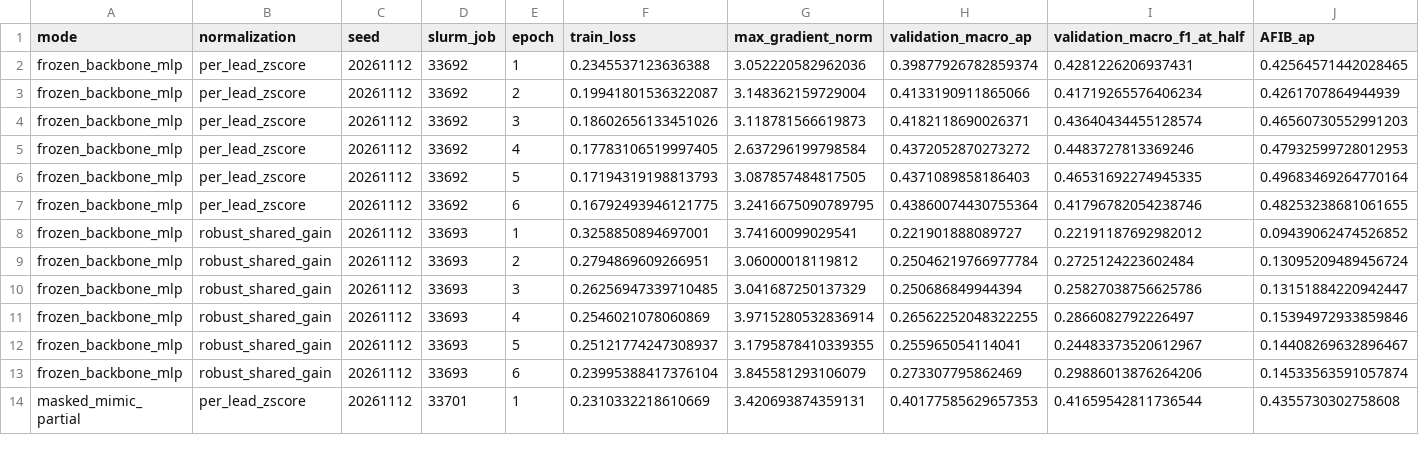
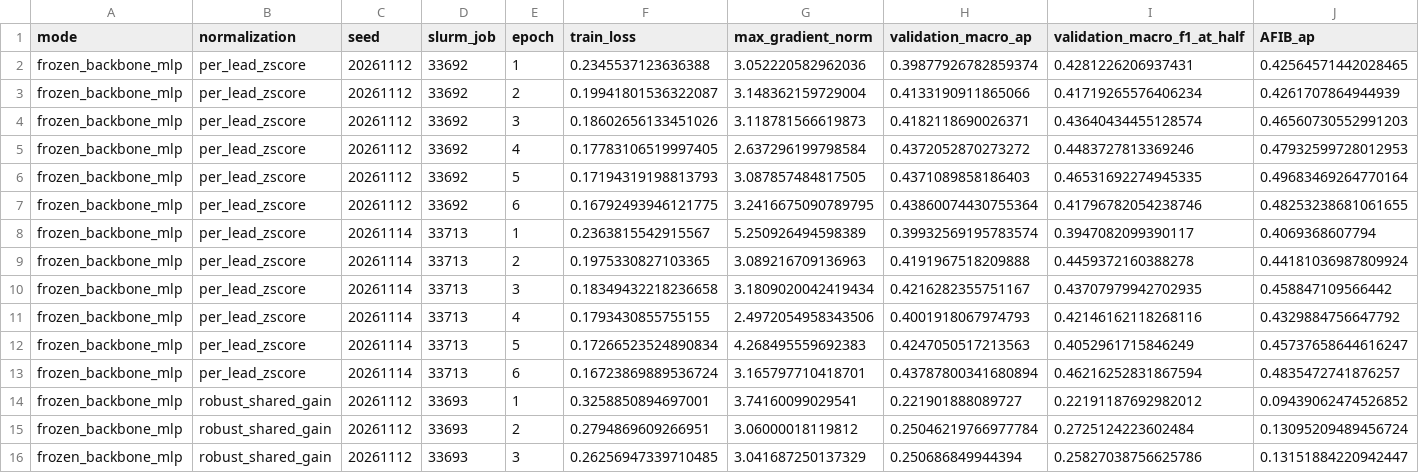
Before and after one commit to Mateo197802/titan-v45-ecg-multihead, a CSV file: docs/domain_adaptation/evidence/FINETUNING_LEARNING_CURVES.csv, drawn as a sheet; only a part is shown; the shorter side is filled out with more unchanged rows; rows hold the shown columns only; the diff names each change by its address in the sheet, - before the commit and + after, or states it on an @@ line.

Commit message:
Publish the first completed seed repeat and model parameter accounting

```diff
--- a/docs/domain_adaptation/evidence/FINETUNING_LEARNING_CURVES.csv
+++ b/docs/domain_adaptation/evidence/FINETUNING_LEARNING_CURVES.csv
+row 8: frozen_backbone_mlp | per_lead_zscore | 20261114 | 33713 | 1 | 0.2363815542915567 | 5.250926494598389 | 0.39932569195783574 | 0.3947082099390117 | 0.4069368607794
+row 9: frozen_backbone_mlp | per_lead_zscore | 20261114 | 33713 | 2 | 0.1975330827103365 | 3.089216709136963 | 0.4191967518209888 | 0.4459372160388278 | 0.44181036987809924
+row 10: frozen_backbone_mlp | per_lead_zscore | 20261114 | 33713 | 3 | 0.18349432218236658 | 3.1809020042419434 | 0.4216282355751167 | 0.43707979942702935 | 0.458847109566442
+row 11: frozen_backbone_mlp | per_lead_zscore | 20261114 | 33713 | 4 | 0.1793430855755155 | 2.4972054958343506 | 0.4001918067974793 | 0.42146162118268116 | 0.4329884756647792
+row 12: frozen_backbone_mlp | per_lead_zscore | 20261114 | 33713 | 5 | 0.17266523524890834 | 4.268495559692383 | 0.4247050517213563 | 0.4052961715846249 | 0.45737658644616247
+row 13: frozen_backbone_mlp | per_lead_zscore | 20261114 | 33713 | 6 | 0.16723869889536724 | 3.165797710418701 | 0.43787800341680894 | 0.46216252831867594 | 0.4835472741876257
```
Also changed, not shown: docs/domain_adaptation/evidence/MODEL_ARCHITECTURE_ABLATIONS.csv, docs/domain_adaptation/evidence/TRAINING_EXPERIMENTS_COMPLETE.csv, 5 other files.
